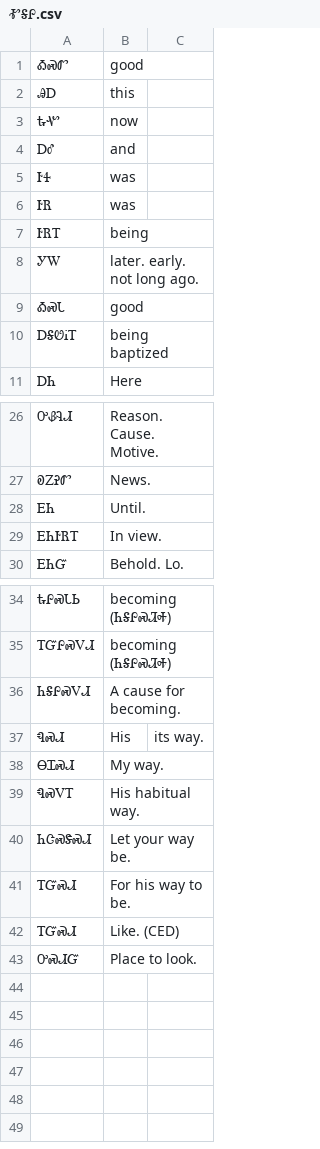
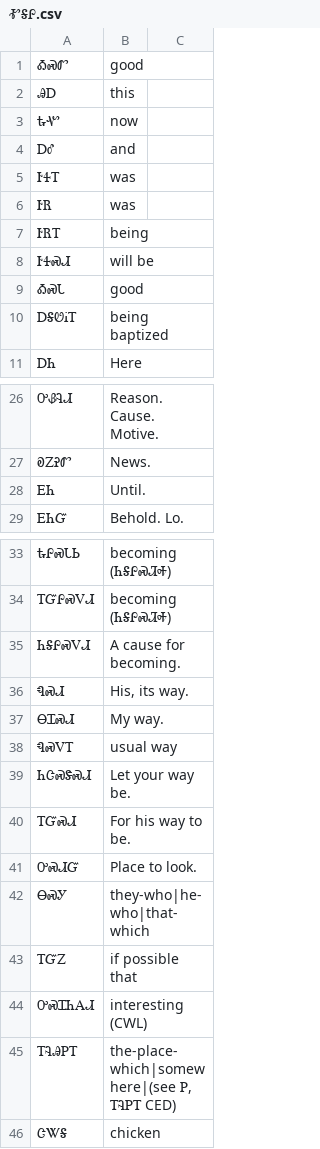
Before and after one commit to CherokeeLanguage/CherokeeLemmatizerGwt, a CSV file: CherokeeDictionary/src/main/java/com/cherokeelessons/dict/client/text/ᎹᎦᎵ.csv, drawn as a sheet; only a part is shown, gaps mark what is left out.

```diff
--- a/CherokeeDictionary/src/main/java/com/cherokeelessons/dict/client/text/ᎹᎦᎵ.csv
+++ b/CherokeeDictionary/src/main/java/com/cherokeelessons/dict/client/text/ᎹᎦᎵ.csv
@@ -4,6 +4,6 @@
 ᎠᎴ,and
-ᎨᏎ,was
+ᎨᏎᎢ,was
 ᎨᏒ,was
 ᎨᏒᎢ,being
-ᎩᎳ,later. early. not long ago.
+ᎨᏎᏍᏗ,will be
 ᎣᏍᏓ,good
@@ -28,3 +28,2 @@
 ᎬᏂ,Until.
-ᎬᏂᎨᏒᎢ,In view.
 ᎬᏂᏳ,Behold. Lo.
@@ -36,8 +35,12 @@
 ᏂᎦᎵᏍᏙᏗ,A cause for becoming.
-ᏄᏍᏗ,His, its way.
+ᏄᏍᏗ,"His, its way."
 ᎾᏆᏍᏗ,My way.
-ᏄᏍᏙᎢ,His habitual way.
+ᏄᏍᏙᎢ,usual way
 ᏂᏣᏍᏕᏍᏗ,Let your way be.
 ᎢᏳᏍᏗ,For his way to be.
-ᎢᏳᏍᏗ,Like. (CED)
 ᎤᏍᏗᏳ,Place to look.
+ᎾᏍᎩ,they-who|he-who|that-which
+ᎢᏳᏃ,if possible that
+ᎤᏍᏆᏂᎪᏗ,interesting (CWL)
+ᎢᎸᎯᏢᎢ,"the-place-which|somewhere|(see Ꮲ, ᎢᎸᏢᎢ CED)"
+ᏣᏔᎦ,chicken
```
Also changed, not shown: 5 other files.
